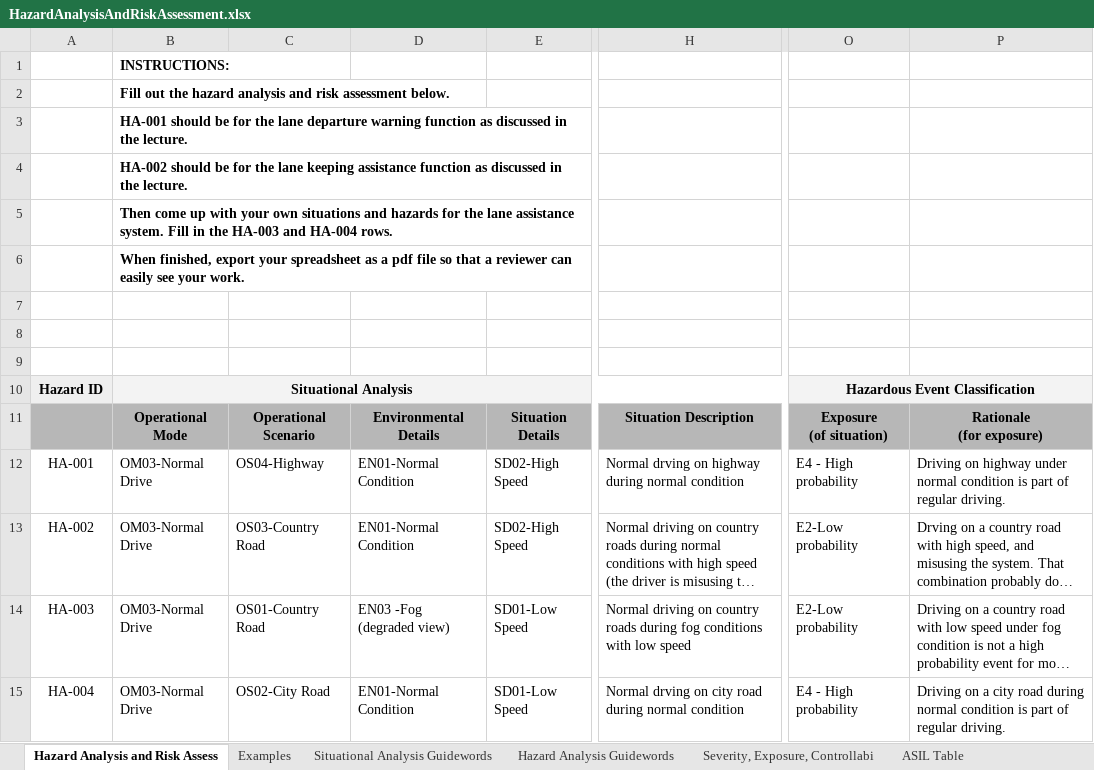
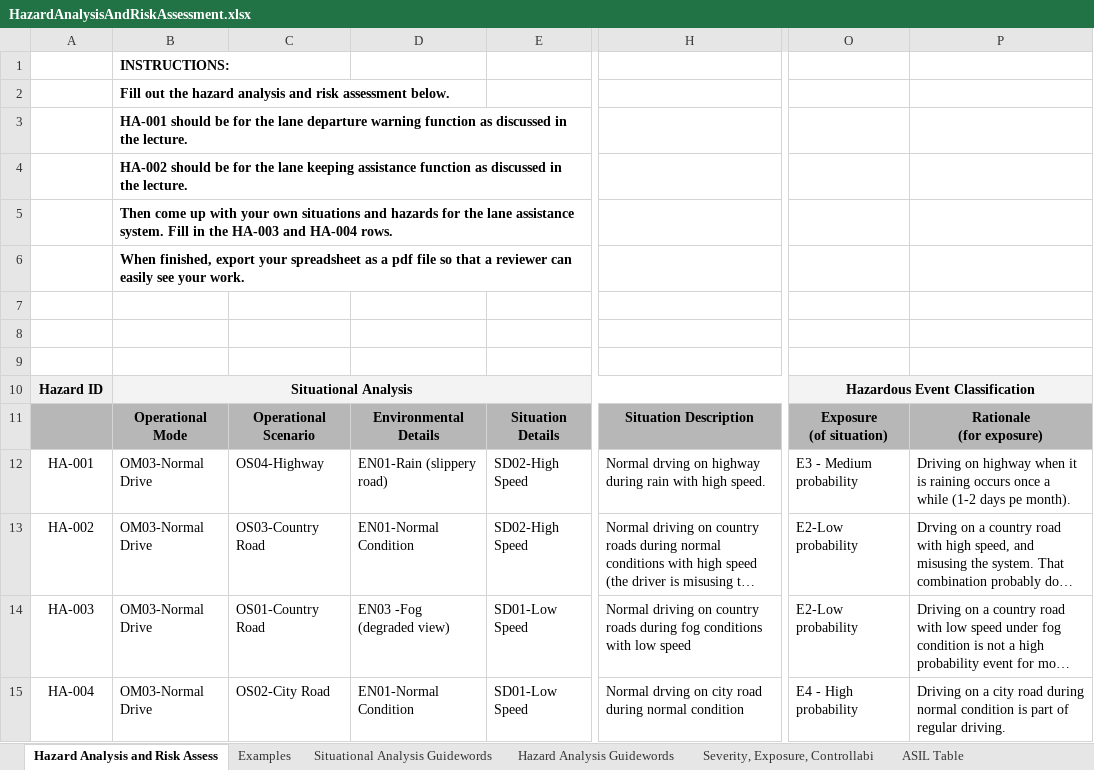
Before and after one commit to tho15/carnd-functional-safety-project, an Excel workbook: word_docs/HazardAnalysisAndRiskAssessment.xlsx, sheet Hazard Analysis and Risk Assess, drawn as a sheet; only a part is shown, gaps mark what is left out; long unchanged cells end in …; values as stored, in another font and other column widths than the file's, no borders; the diff names each change by its address in the sheet, - before the commit and + after, or states it on an @@ line.

```diff
--- a/word_docs/HazardAnalysisAndRiskAssessment.xlsx (sheet Hazard Analysis and Risk Assess)
+++ b/word_docs/HazardAnalysisAndRiskAssessment.xlsx (sheet Hazard Analysis and Risk Assess)
-D12: EN01-Normal Condition
+D12: EN01-Rain (slippery road)
-H12: …highway during normal condition
+H12: …highway during rain with high speed.
-O12: E4 - High probability
+O12: E3 - Medium probability
-P12: …on highway under normal condition is part of regular driving.
+P12: …on highway when it is raining occurs once a while (1-2 days pe month).
```
Also changed, not shown: 2 other files.
